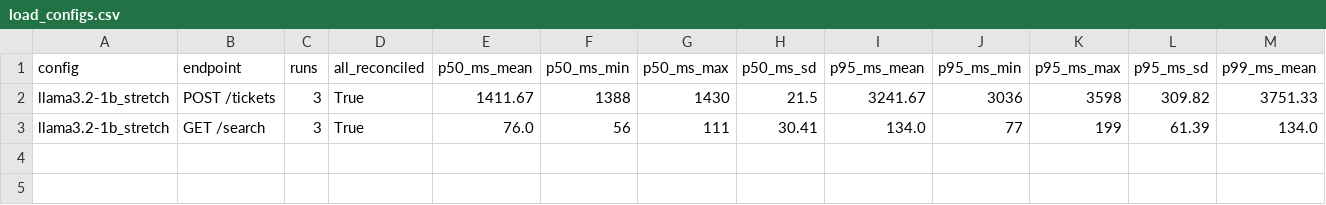
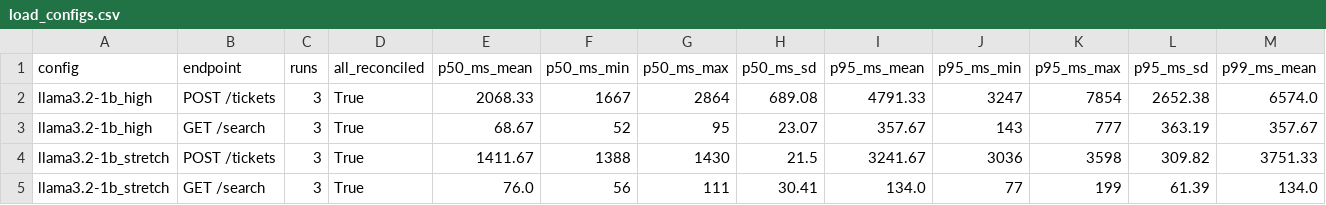
Before and after one commit to BryceTO/ict3113-a1-team15, a CSV file: results/summary/load_configs.csv, drawn as a sheet; only a part is shown; rows hold the shown columns only; the diff names each change by its address in the sheet, - before the commit and + after, or states it on an @@ line.

```diff
--- a/results/summary/load_configs.csv
+++ b/results/summary/load_configs.csv
+row 2: llama3.2-1b_high | POST /tickets | 3 | True | 2068.33 | 1667 | 2864 | 689.08 | 4791.33 | 3247 | 7854 | 2652.38 | 6574.0
+row 3: llama3.2-1b_high | GET /search | 3 | True | 68.67 | 52 | 95 | 23.07 | 357.67 | 143 | 777 | 363.19 | 357.67
```
Also changed, not shown: results/summary/load_runs.csv, 12 other files.
